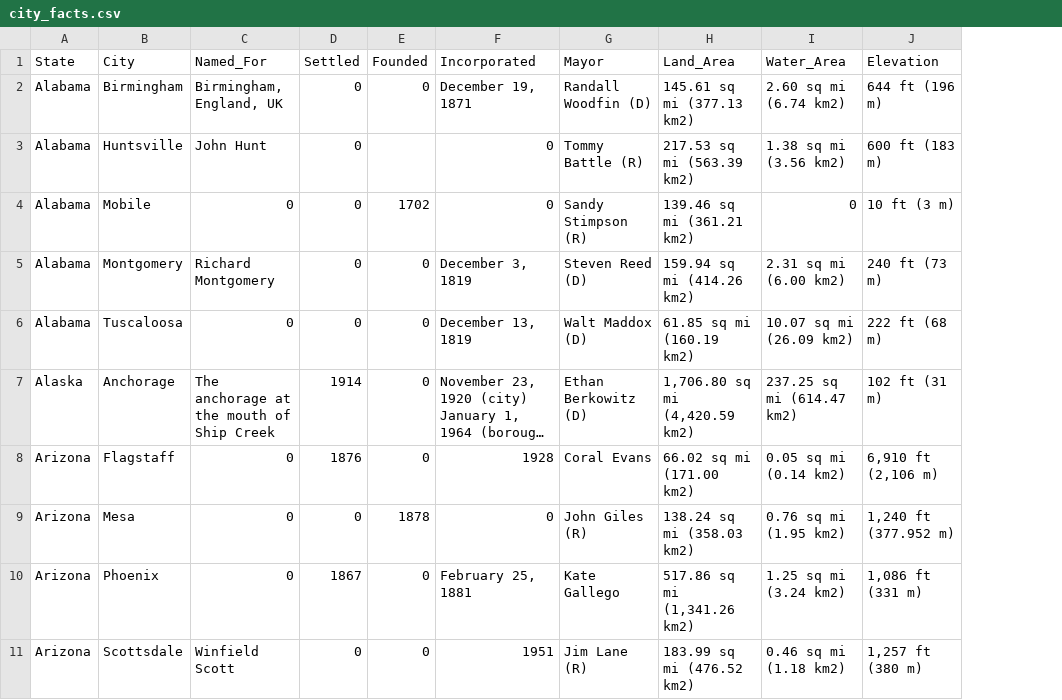
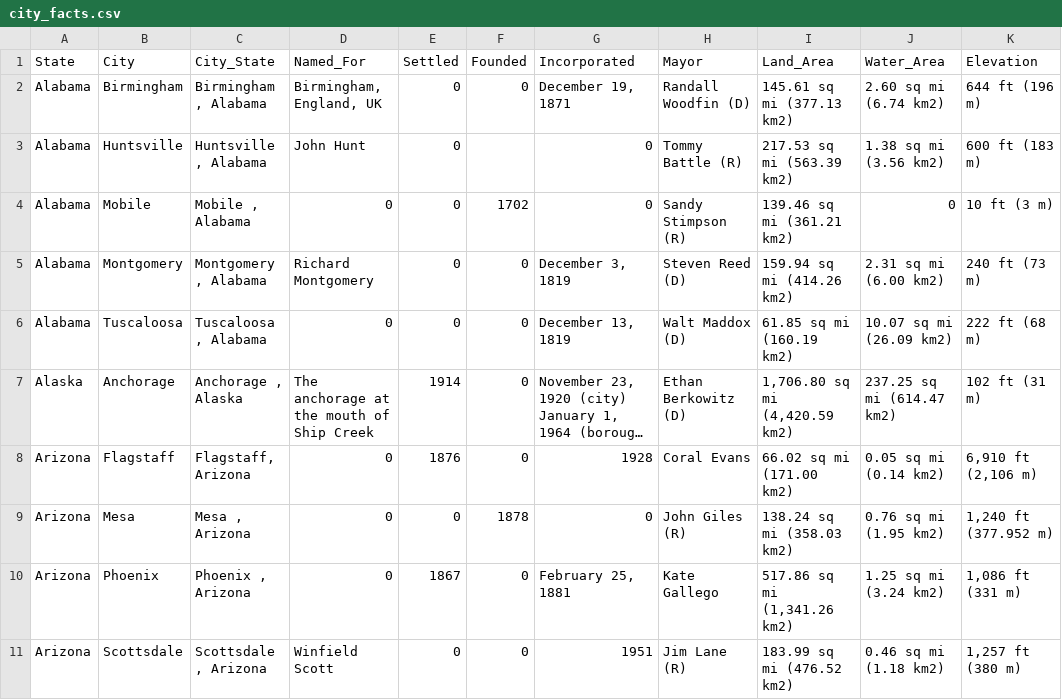
Before and after one commit to gleixners792/Travel-Project, a CSV file: research_data/city_facts.csv, drawn as a sheet; only a part is shown; long unchanged cells end in …; the diff names each change by its address in the sheet, - before the commit and + after, or states it on an @@ line.

```diff
--- a/research_data/city_facts.csv
+++ b/research_data/city_facts.csv
+column C (City_State), rows 2-11: Birmingham , Alabama | Huntsville , Alabama | Mobile , Alabama | Montgomery , Alabama | Tuscaloosa , Alabama | Anchorage , Alaska | Flagstaff, Arizona | Mesa , Arizona | Phoenix , Arizona | Scottsdale , Arizona
```
Also changed, not shown: research_data/city_list.csv, research_data/city_weather.csv.
